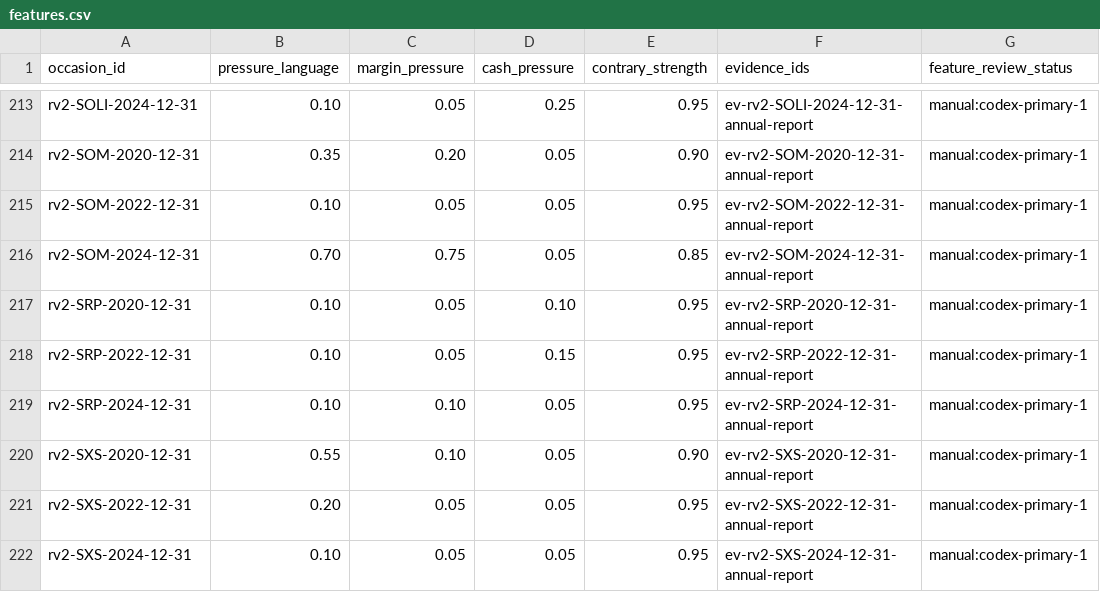
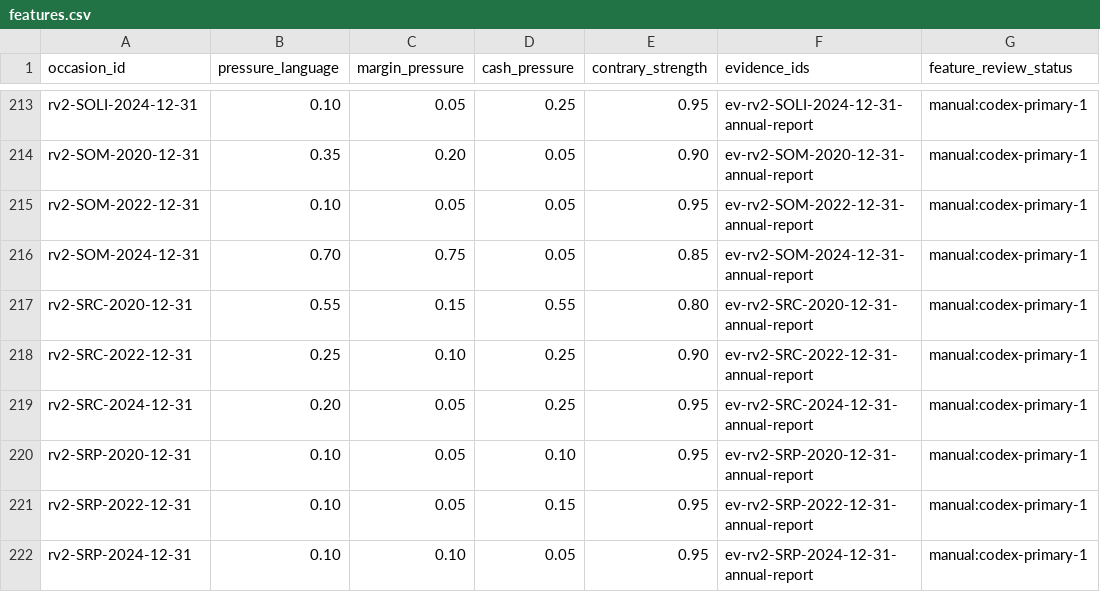
Before and after one commit to roseattridge-gif/piotw-intelligence, a CSV file: data/restructuring_v2/features.csv, drawn as a sheet; only a part is shown, gaps mark what is left out; the shorter side is filled out with more unchanged rows.

```diff
--- a/data/restructuring_v2/features.csv
+++ b/data/restructuring_v2/features.csv
@@ -216,2 +216,5 @@ rv2-SOM-2022-12-31,0.10,0.05,0.05,0.95,ev-rv2-SOM-2022-12-31-annual-report,manua
 rv2-SOM-2024-12-31,0.70,0.75,0.05,0.85,ev-rv2-SOM-2024-12-31-annual-report,manual:codex-primary-1
+rv2-SRC-2020-12-31,0.55,0.15,0.55,0.80,ev-rv2-SRC-2020-12-31-annual-report,manual:codex-primary-1
+rv2-SRC-2022-12-31,0.25,0.10,0.25,0.90,ev-rv2-SRC-2022-12-31-annual-report,manual:codex-primary-1
+rv2-SRC-2024-12-31,0.20,0.05,0.25,0.95,ev-rv2-SRC-2024-12-31-annual-report,manual:codex-primary-1
 rv2-SRP-2020-12-31,0.10,0.05,0.10,0.95,ev-rv2-SRP-2020-12-31-annual-report,manual:codex-primary-1
```
Also changed, not shown: data/derived/restructuring_v2_coverage_queue.csv, 3 other files.
